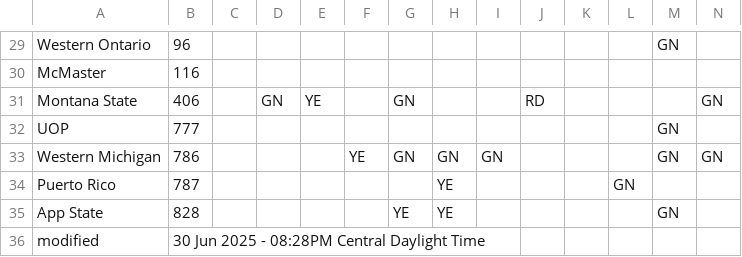
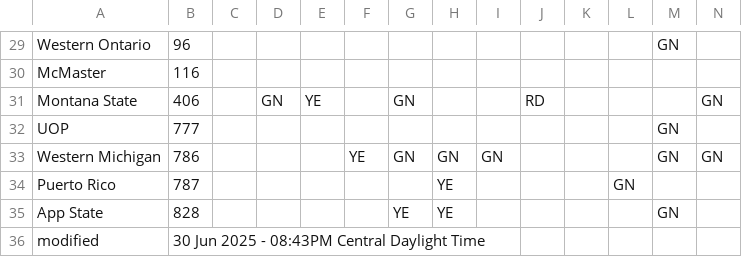
Before and after one commit to jtmullen/fsgp-2025-site, a CSV file: _data/scrutineering.csv, drawn as a sheet; only a part is shown, gaps mark what is left out.

```diff
--- a/_data/scrutineering.csv
+++ b/_data/scrutineering.csv
@@ -35,2 +35,2 @@ Puerto Rico,787,,,,,,YE,,,,GN,,
 App State,828,,,,,YE,YE,,,,,GN,
-modified,30 Jun 2025 - 08:28PM Central Daylight Time,,,,,,,,,,,
+modified,30 Jun 2025 - 08:43PM Central Daylight Time,,,,,,,,,,,
```
